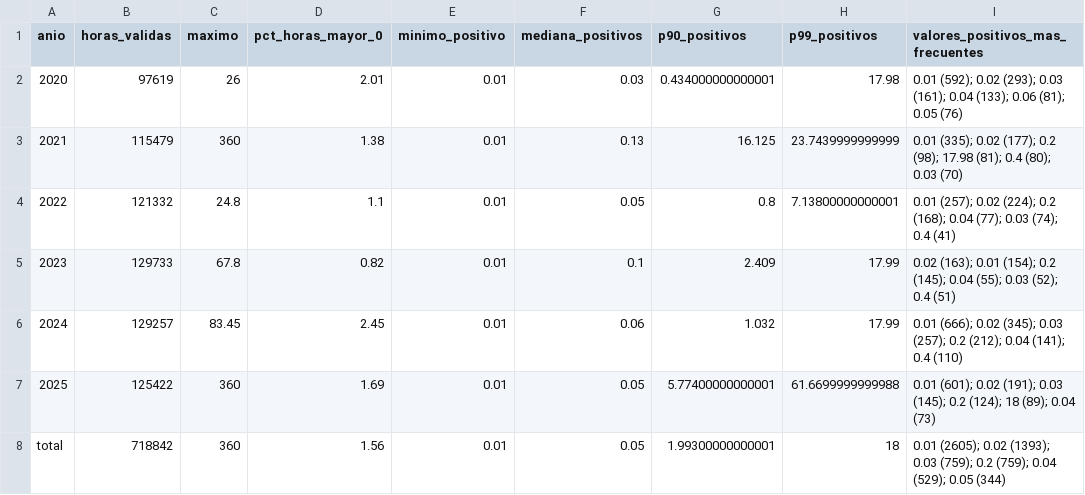
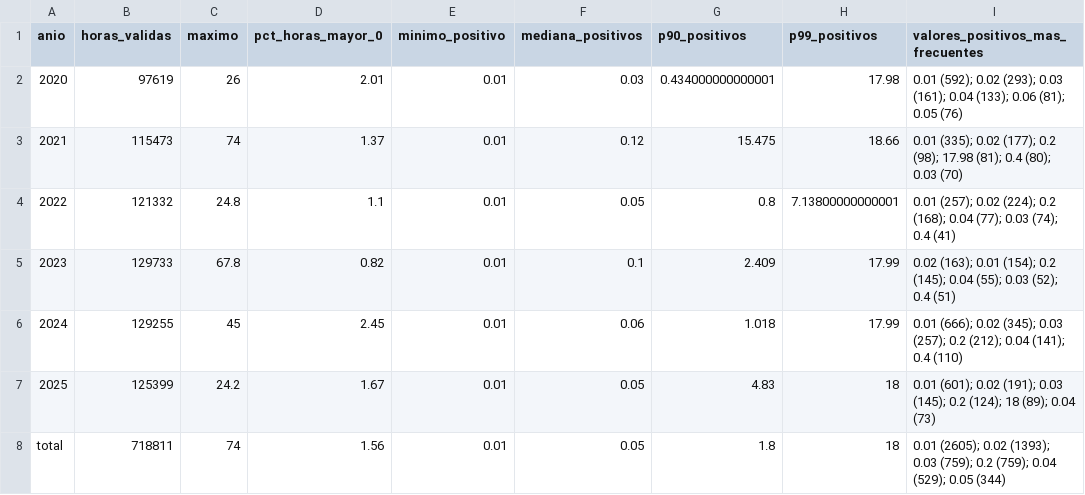
Before and after one commit to Leo-issacs/reto-sima-multivariados, a CSV file: output/diagnostico/rainf_distribucion.csv, drawn as a sheet.

```diff
--- a/output/diagnostico/rainf_distribucion.csv
+++ b/output/diagnostico/rainf_distribucion.csv
@@ -2,7 +2,7 @@
 "2020",97619,26,2.01,0.01,0.03,0.434000000000001,17.98,"0.01 (592); 0.02 (293); 0.03 (161); 0.04 (133); 0.06 (81); 0.05 (76)"
-"2021",115479,360,1.38,0.01,0.13,16.125,23.7439999999999,"0.01 (335); 0.02 (177); 0.2 (98); 17.98 (81); 0.4 (80); 0.03 (70)"
+"2021",115473,74,1.37,0.01,0.12,15.475,18.66,"0.01 (335); 0.02 (177); 0.2 (98); 17.98 (81); 0.4 (80); 0.03 (70)"
 "2022",121332,24.8,1.1,0.01,0.05,0.8,7.13800000000001,"0.01 (257); 0.02 (224); 0.2 (168); 0.04 (77); 0.03 (74); 0.4 (41)"
 "2023",129733,67.8,0.82,0.01,0.1,2.409,17.99,"0.02 (163); 0.01 (154); 0.2 (145); 0.04 (55); 0.03 (52); 0.4 (51)"
-"2024",129257,83.45,2.45,0.01,0.06,1.032,17.99,"0.01 (666); 0.02 (345); 0.03 (257); 0.2 (212); 0.04 (141); 0.4 (110)"
-"2025",125422,360,1.69,0.01,0.05,5.77400000000001,61.6699999999988,"0.01 (601); 0.02 (191); 0.03 (145); 0.2 (124); 18 (89); 0.04 (73)"
-"total",718842,360,1.56,0.01,0.05,1.99300000000001,18,"0.01 (2605); 0.02 (1393); 0.03 (759); 0.2 (759); 0.04 (529); 0.05 (344)"
+"2024",129255,45,2.45,0.01,0.06,1.018,17.99,"0.01 (666); 0.02 (345); 0.03 (257); 0.2 (212); 0.04 (141); 0.4 (110)"
+"2025",125399,24.2,1.67,0.01,0.05,4.83,18,"0.01 (601); 0.02 (191); 0.03 (145); 0.2 (124); 18 (89); 0.04 (73)"
+"total",718811,74,1.56,0.01,0.05,1.8,18,"0.01 (2605); 0.02 (1393); 0.03 (759); 0.2 (759); 0.04 (529); 0.05 (344)"
```
Also changed, not shown: output/diagnostico/dias_completos_nucleo.csv, 1 other file.
